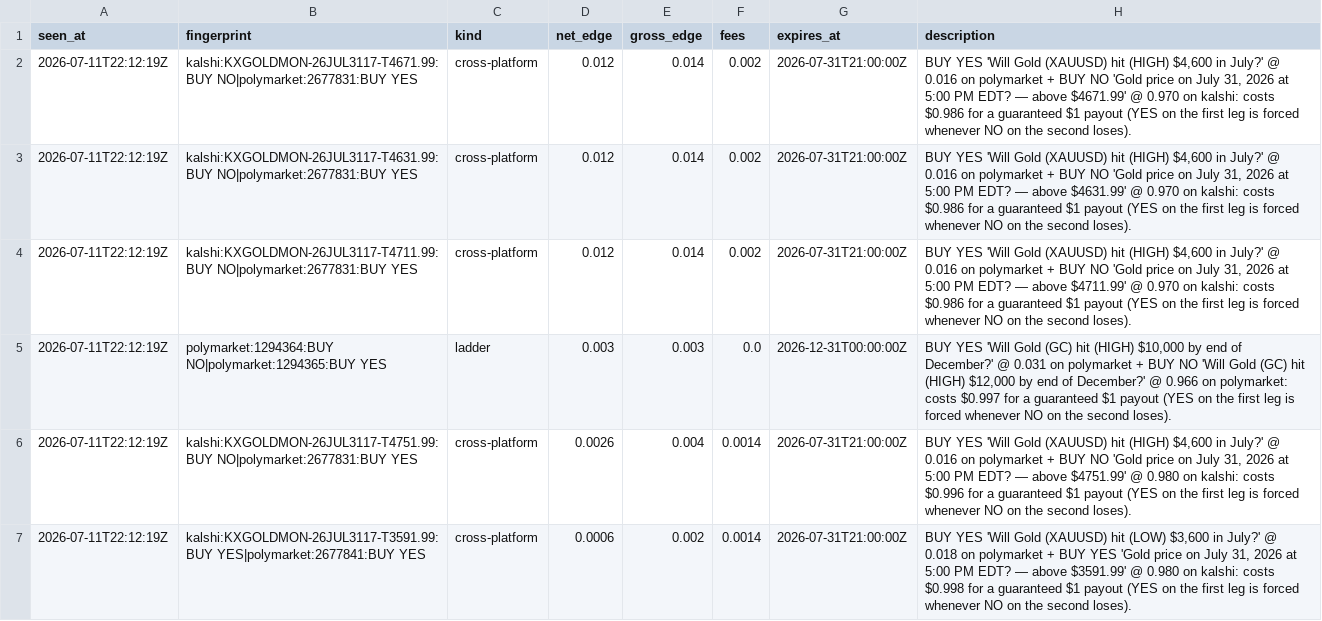
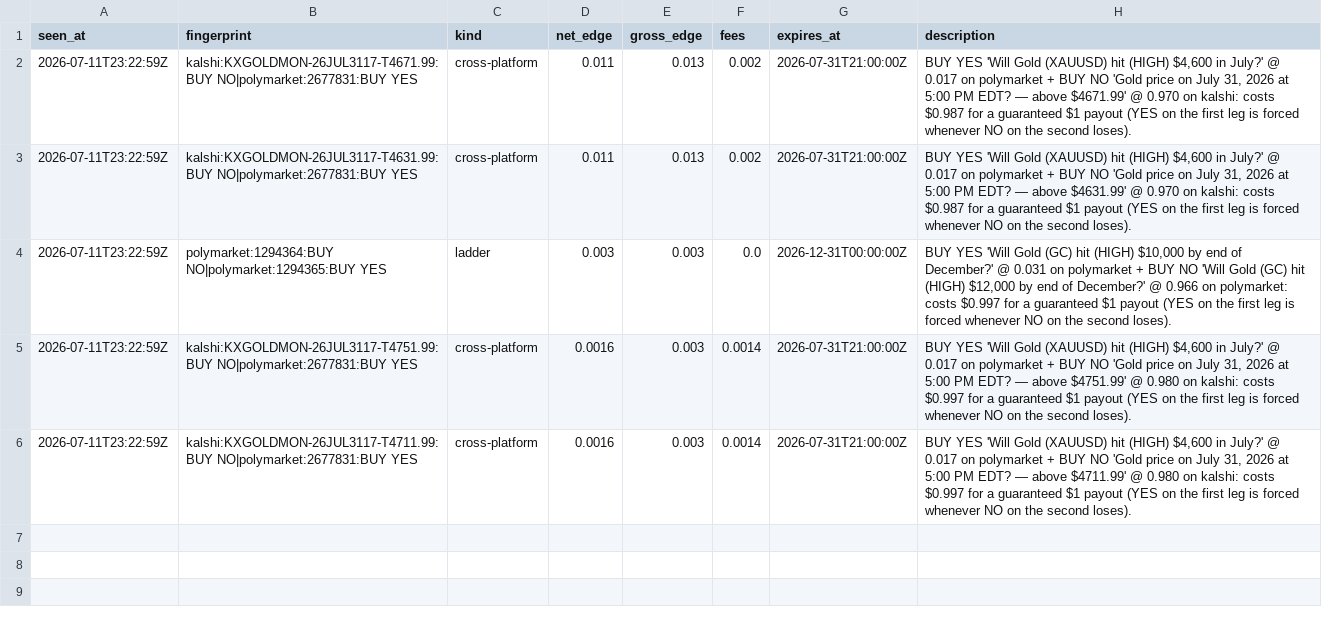
Before and after one commit to IshaanSrivastava1/markets-dashboard, a CSV file: data/arb_current.csv, drawn as a sheet.

```diff
--- a/data/arb_current.csv
+++ b/data/arb_current.csv
@@ -1,7 +1,6 @@
 seen_at,fingerprint,kind,net_edge,gross_edge,fees,expires_at,description
-2026-07-11T22:12:19Z,kalshi:KXGOLDMON-26JUL3117-T4671.99:BUY NO|polymarket:2677831:BUY YES,cross-platform,0.012,0.014,0.002,2026-07-31T21:00:00Z,"BUY YES 'Will Gold (XAUUSD) hit (HIGH) $4,600 in July?' @ 0.016 on polymarket + BUY NO 'Gold price on July 31, 2026 at 5:00 PM EDT? — above $4671.99' @ 0.970 on kalshi: costs $0.986 for a guaranteed $1 payout (YES on the first leg is forced whenever NO on the second loses)."
-2026-07-11T22:12:19Z,kalshi:KXGOLDMON-26JUL3117-T4631.99:BUY NO|polymarket:2677831:BUY YES,cross-platform,0.012,0.014,0.002,2026-07-31T21:00:00Z,"BUY YES 'Will Gold (XAUUSD) hit (HIGH) $4,600 in July?' @ 0.016 on polymarket + BUY NO 'Gold price on July 31, 2026 at 5:00 PM EDT? — above $4631.99' @ 0.970 on kalshi: costs $0.986 for a guaranteed $1 payout (YES on the first leg is forced whenever NO on the second loses)."
-2026-07-11T22:12:19Z,kalshi:KXGOLDMON-26JUL3117-T4711.99:BUY NO|polymarket:2677831:BUY YES,cross-platform,0.012,0.014,0.002,2026-07-31T21:00:00Z,"BUY YES 'Will Gold (XAUUSD) hit (HIGH) $4,600 in July?' @ 0.016 on polymarket + BUY NO 'Gold price on July 31, 2026 at 5:00 PM EDT? — above $4711.99' @ 0.970 on kalshi: costs $0.986 for a guaranteed $1 payout (YES on the first leg is forced whenever NO on the second loses)."
-2026-07-11T22:12:19Z,polymarket:1294364:BUY NO|polymarket:1294365:BUY YES,ladder,0.003,0.003,0.0,2026-12-31T00:00:00Z,"BUY YES 'Will Gold (GC) hit (HIGH) $10,000 by end of December?' @ 0.031 on polymarket + BUY NO 'Will Gold (GC) hit (HIGH) $12,000 by end of December?' @ 0.966 on polymarket: costs $0.997 for a guaranteed $1 payout (YES on the first leg is forced whenever NO on the second loses)."
-2026-07-11T22:12:19Z,kalshi:KXGOLDMON-26JUL3117-T4751.99:BUY NO|polymarket:2677831:BUY YES,cross-platform,0.0026,0.004,0.0014,2026-07-31T21:00:00Z,"BUY YES 'Will Gold (XAUUSD) hit (HIGH) $4,600 in July?' @ 0.016 on polymarket + BUY NO 'Gold price on July 31, 2026 at 5:00 PM EDT? — above $4751.99' @ 0.980 on kalshi: costs $0.996 for a guaranteed $1 payout (YES on the first leg is forced whenever NO on the second loses)."
-2026-07-11T22:12:19Z,kalshi:KXGOLDMON-26JUL3117-T3591.99:BUY YES|polymarket:2677841:BUY YES,cross-platform,0.0006,0.002,0.0014,2026-07-31T21:00:00Z,"BUY YES 'Will Gold (XAUUSD) hit (LOW) $3,600 in July?' @ 0.018 on polymarket + BUY YES 'Gold price on July 31, 2026 at 5:00 PM EDT? — above $3591.99' @ 0.980 on kalshi: costs $0.998 for a guaranteed $1 payout (YES on the first leg is forced whenever NO on the second loses)."
+2026-07-11T23:22:59Z,kalshi:KXGOLDMON-26JUL3117-T4671.99:BUY NO|polymarket:2677831:BUY YES,cross-platform,0.011,0.013,0.002,2026-07-31T21:00:00Z,"BUY YES 'Will Gold (XAUUSD) hit (HIGH) $4,600 in July?' @ 0.017 on polymarket + BUY NO 'Gold price on July 31, 2026 at 5:00 PM EDT? — above $4671.99' @ 0.970 on kalshi: costs $0.987 for a guaranteed $1 payout (YES on the first leg is forced whenever NO on the second loses)."
+2026-07-11T23:22:59Z,kalshi:KXGOLDMON-26JUL3117-T4631.99:BUY NO|polymarket:2677831:BUY YES,cross-platform,0.011,0.013,0.002,2026-07-31T21:00:00Z,"BUY YES 'Will Gold (XAUUSD) hit (HIGH) $4,600 in July?' @ 0.017 on polymarket + BUY NO 'Gold price on July 31, 2026 at 5:00 PM EDT? — above $4631.99' @ 0.970 on kalshi: costs $0.987 for a guaranteed $1 payout (YES on the first leg is forced whenever NO on the second loses)."
+2026-07-11T23:22:59Z,polymarket:1294364:BUY NO|polymarket:1294365:BUY YES,ladder,0.003,0.003,0.0,2026-12-31T00:00:00Z,"BUY YES 'Will Gold (GC) hit (HIGH) $10,000 by end of December?' @ 0.031 on polymarket + BUY NO 'Will Gold (GC) hit (HIGH) $12,000 by end of December?' @ 0.966 on polymarket: costs $0.997 for a guaranteed $1 payout (YES on the first leg is forced whenever NO on the second loses)."
+2026-07-11T23:22:59Z,kalshi:KXGOLDMON-26JUL3117-T4751.99:BUY NO|polymarket:2677831:BUY YES,cross-platform,0.0016,0.003,0.0014,2026-07-31T21:00:00Z,"BUY YES 'Will Gold (XAUUSD) hit (HIGH) $4,600 in July?' @ 0.017 on polymarket + BUY NO 'Gold price on July 31, 2026 at 5:00 PM EDT? — above $4751.99' @ 0.980 on kalshi: costs $0.997 for a guaranteed $1 payout (YES on the first leg is forced whenever NO on the second loses)."
+2026-07-11T23:22:59Z,kalshi:KXGOLDMON-26JUL3117-T4711.99:BUY NO|polymarket:2677831:BUY YES,cross-platform,0.0016,0.003,0.0014,2026-07-31T21:00:00Z,"BUY YES 'Will Gold (XAUUSD) hit (HIGH) $4,600 in July?' @ 0.017 on polymarket + BUY NO 'Gold price on July 31, 2026 at 5:00 PM EDT? — above $4711.99' @ 0.980 on kalshi: costs $0.997 for a guaranteed $1 payout (YES on the first leg is forced whenever NO on the second loses)."
```
Also changed, not shown: 1 other file.
